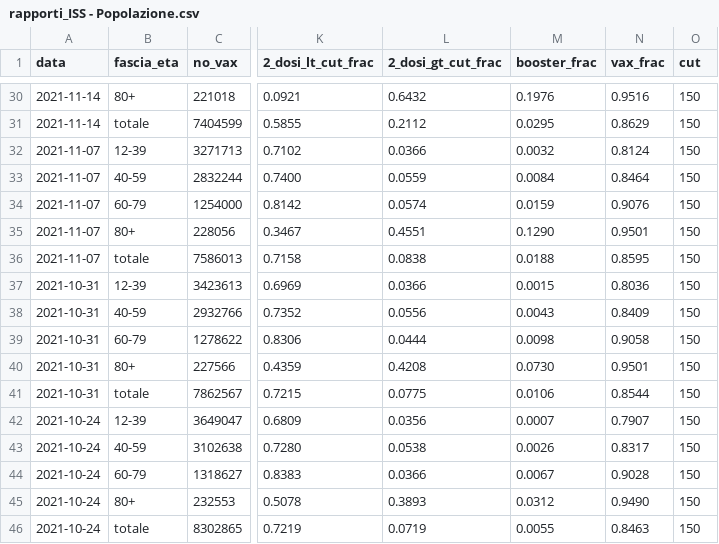
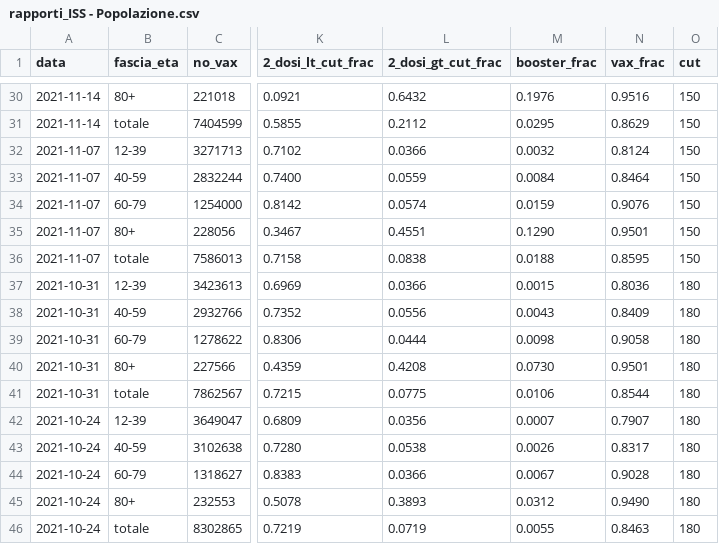
Before and after one commit to thomasmuntzer/covid19, a CSV file: Italy/data/rapporti_ISS - Popolazione.csv, drawn as a sheet; only a part is shown, gaps mark what is left out; the diff names each change by its address in the sheet, - before the commit and + after, or states it on an @@ line.

```diff
--- a/Italy/data/rapporti_ISS - Popolazione.csv
+++ b/Italy/data/rapporti_ISS - Popolazione.csv
-O37:O46 (cut): 150
+O37:O46 (cut): 180
```
Also changed, not shown: 1 other file.
